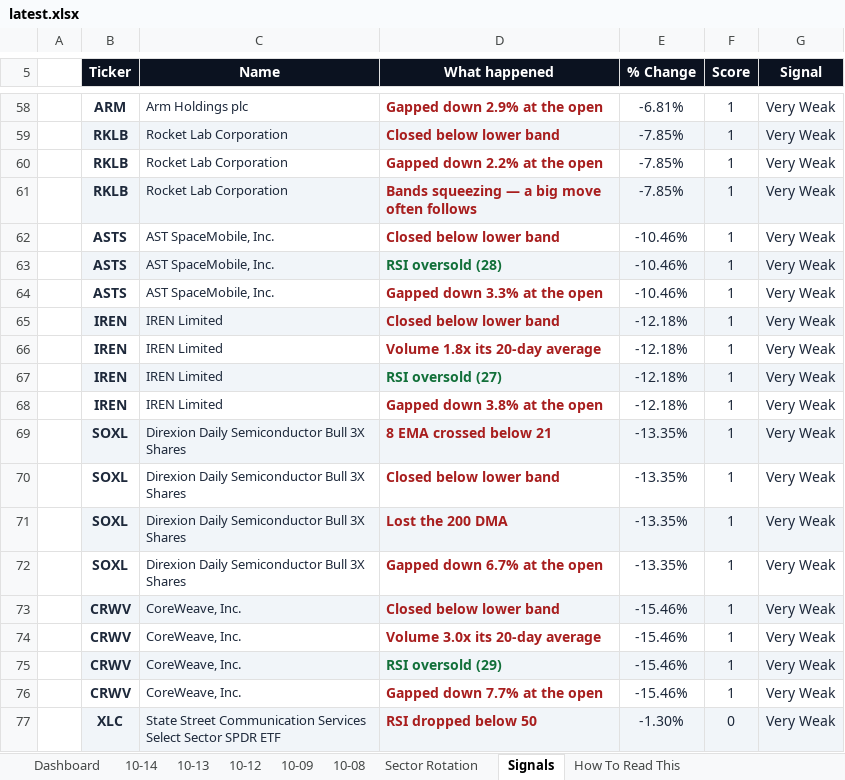
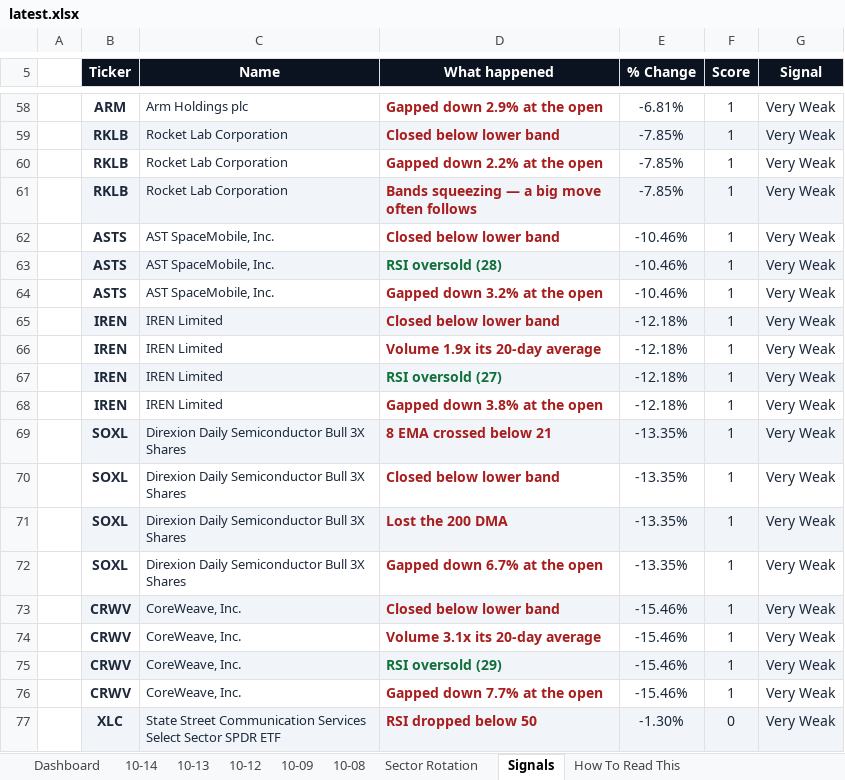
Before and after one commit to GeoWizard4645/Stock-Analysis-for-my-Grandpa, an Excel workbook: docs/data/latest.xlsx, sheet Signals, drawn as a sheet; only a part is shown, gaps mark what is left out; values as stored, in another font and other column widths than the file's, no borders; conditional formats not drawn; the diff names each change by its address in the sheet, - before the commit and + after, or states it on an @@ line.

```diff
--- a/docs/data/latest.xlsx (sheet Signals)
+++ b/docs/data/latest.xlsx (sheet Signals)
-D64 (What happened): Gapped down 3.3% at the open
+D64 (What happened): Gapped down 3.2% at the open
-D66 (What happened): Volume 1.8x its 20-day average
+D66 (What happened): Volume 1.9x its 20-day average
-D74 (What happened): Volume 3.0x its 20-day average
+D74 (What happened): Volume 3.1x its 20-day average
```
Also changed, not shown: sheet 10-14, sheet Dashboard, sheet 10-09, sheet 10-13, sheet 10-12, sheet 10-08, 1 other file.
